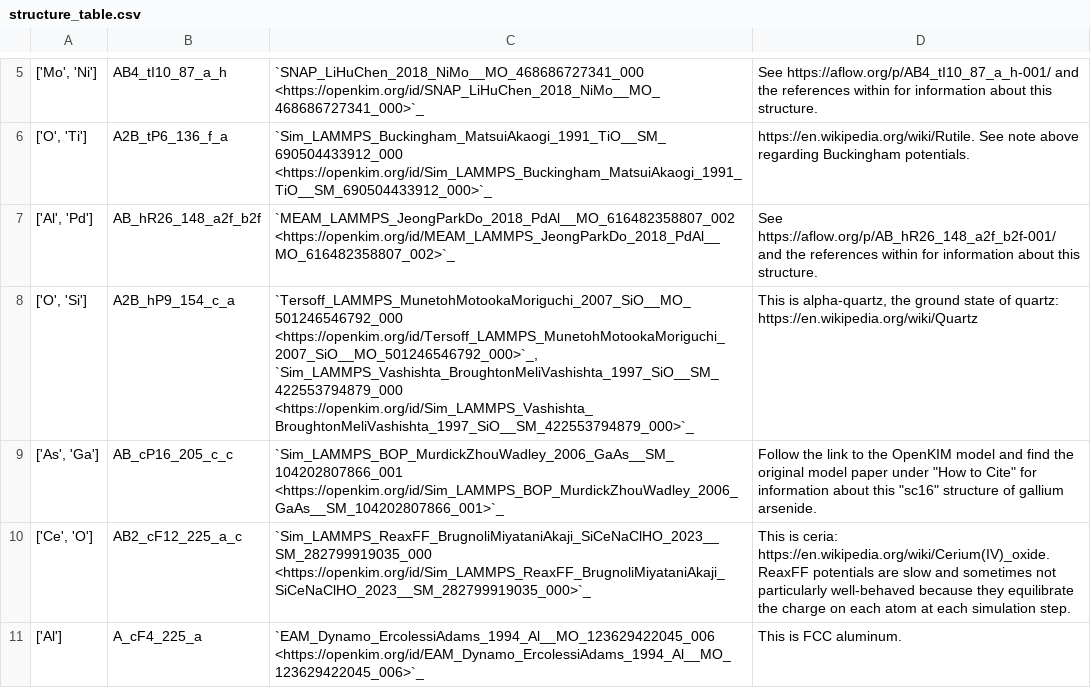
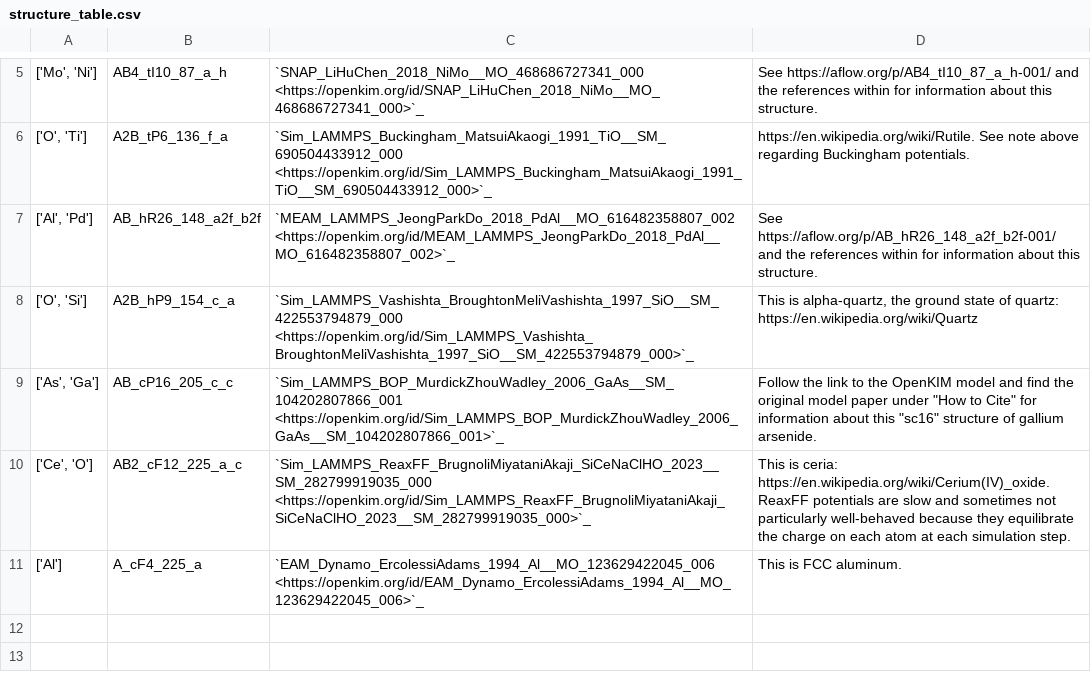
Before and after one commit to openkim/kim-tools, a CSV file: docs/source/structure_table.csv, drawn as a sheet; only a part is shown, gaps mark what is left out; the diff names each change by its address in the sheet, - before the commit and + after, or states it on an @@ line.

Commit message:
remove tersoff SiO, it's unstable

```diff
--- a/docs/source/structure_table.csv
+++ b/docs/source/structure_table.csv
-C8: `Tersoff_LAMMPS_MunetohMotookaMoriguchi_2007_SiO__MO_501246546792_000 <https://openkim.org/id/Tersoff_LAMMPS_MunetohMotookaMoriguchi_2007_SiO__MO_501246546792_000>`_, `Sim_LAMMPS_Vashishta_BroughtonMeliVashishta_1997_SiO__SM_422553794879_000 <https://openkim.org/id/Sim_LAMMPS_Vashishta_BroughtonMeliVashishta_1997_SiO__SM_422553794879_000>`_
+C8: `Sim_LAMMPS_Vashishta_BroughtonMeliVashishta_1997_SiO__SM_422553794879_000 <https://openkim.org/id/Sim_LAMMPS_Vashishta_BroughtonMeliVashishta_1997_SiO__SM_422553794879_000>`_
```
